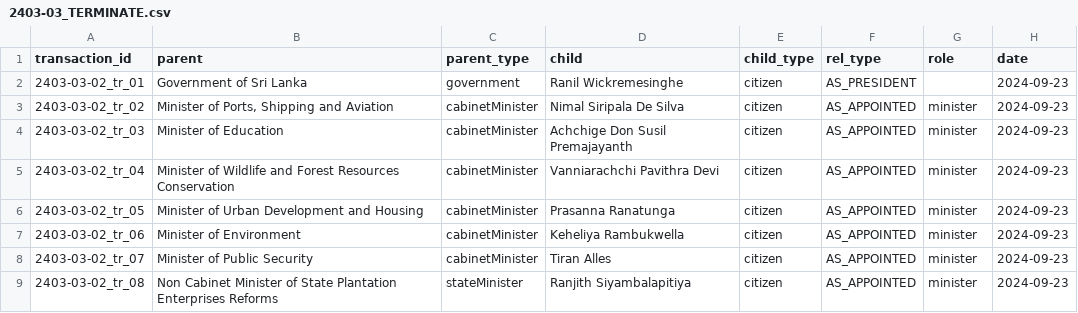
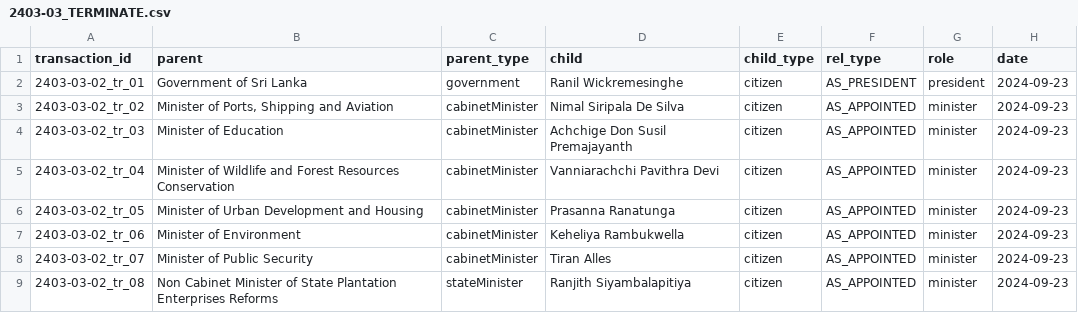
Before and after one commit to zaeema-n/opengin-org, a CSV file: data/people/Anura Kumara Dissanayake/2024-09-23/2403-03-2/2403-03_TERMINATE.csv, drawn as a sheet; only a part is shown.

```diff
--- a/data/people/Anura Kumara Dissanayake/2024-09-23/2403-03-2/2403-03_TERMINATE.csv
+++ b/data/people/Anura Kumara Dissanayake/2024-09-23/2403-03-2/2403-03_TERMINATE.csv
@@ -1,3 +1,3 @@
 transaction_id,parent,parent_type,child,child_type,rel_type,role,date
-2403-03-02_tr_01,Government of Sri Lanka,government,Ranil Wickremesinghe,citizen,AS_PRESIDENT,,2024-09-23
+2403-03-02_tr_01,Government of Sri Lanka,government,Ranil Wickremesinghe,citizen,AS_PRESIDENT,president,2024-09-23
 2403-03-02_tr_02,"Minister of Ports, Shipping and Aviation",cabinetMinister,Nimal Siripala De Silva,citizen,AS_APPOINTED,minister,2024-09-23
```
Also changed, not shown: data/people/Anura Kumara Dissanayake/2024-09-23/2403-03-1/2403-03_TERMINATE.csv, data/people/Ranil Wickremesinghe/2022-07-20/2289-34-2/2289-34-2-TERMINATE.csv, 9 other files.
